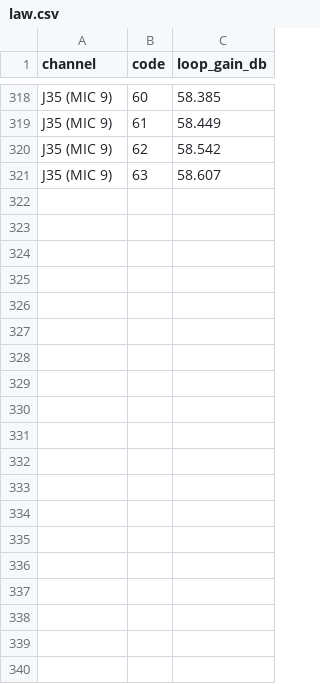
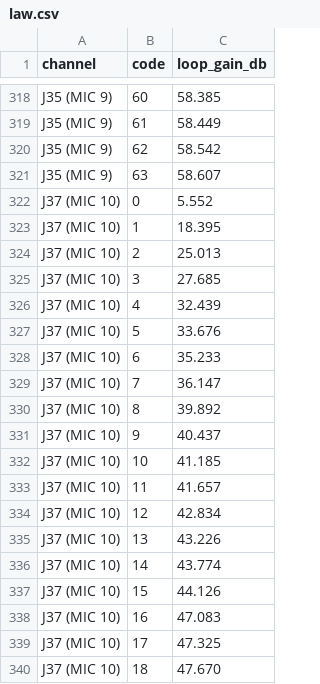
Before and after one commit to invirco/dsp, a CSV file: MW/D24/DSP/s55/law.csv, drawn as a sheet; only a part is shown, gaps mark what is left out; the diff covers the shown part only.

Commit message:
S55 J37 (MIC 10) loop set

```diff
--- a/MW/D24/DSP/s55/law.csv
+++ b/MW/D24/DSP/s55/law.csv
@@ -321 +321,20 @@ J35 (MIC 9),62,58.542
 J35 (MIC 9),63,58.607
+J37 (MIC 10),0,5.552
+J37 (MIC 10),1,18.395
+J37 (MIC 10),2,25.013
+J37 (MIC 10),3,27.685
+J37 (MIC 10),4,32.439
+J37 (MIC 10),5,33.676
+J37 (MIC 10),6,35.233
+J37 (MIC 10),7,36.147
+J37 (MIC 10),8,39.892
+J37 (MIC 10),9,40.437
+J37 (MIC 10),10,41.185
+J37 (MIC 10),11,41.657
+J37 (MIC 10),12,42.834
+J37 (MIC 10),13,43.226
+J37 (MIC 10),14,43.774
+J37 (MIC 10),15,44.126
+J37 (MIC 10),16,47.083
+J37 (MIC 10),17,47.325
+J37 (MIC 10),18,47.670
```
Also changed, not shown: 45 added rows elsewhere in this file, 3 other files.
